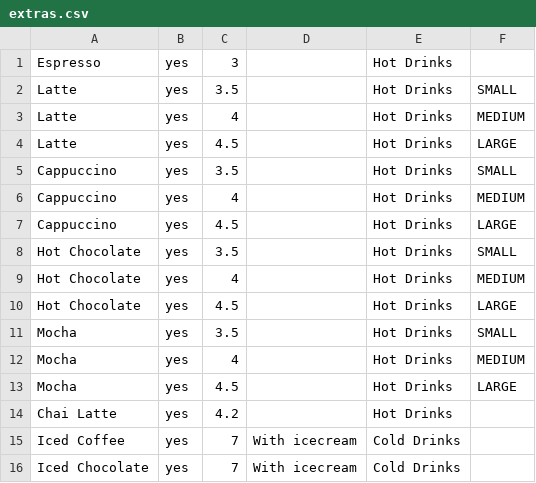
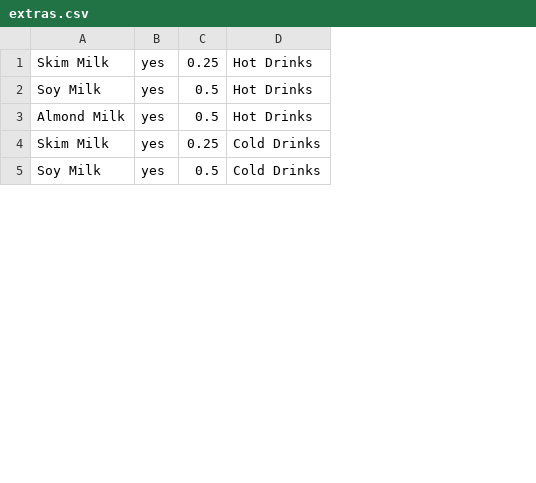
Before and after one commit to MChoc/capstone_project, a CSV file: waiting/example_data/extras.csv, drawn as a sheet; only a part is shown; removed rows and columns are numbered as before the commit, all else as after; the diff covers the shown part only; the diff names each change by its address in the sheet, - before the commit and + after, or states it on an @@ line.

```diff
--- a/waiting/example_data/extras.csv
+++ b/waiting/example_data/extras.csv
-column A, rows 12-16: Mocha | Mocha | Chai Latte | Iced Coffee | Iced Chocolate
+column A, rows 1-5: Skim Milk | Soy Milk | Almond Milk | Skim Milk | Soy Milk
-column C, rows 12-16: 4 | 4.5 | 4.2 | 7 | 7
-column D, rows 15-16: With icecream | With icecream
+column C, rows 1-5: 0.25 | 0.5 | 0.5 | 0.25 | 0.5
-column F, rows 12-13: MEDIUM | LARGE
-row 1: Espresso | yes | 3 |  | Hot Drinks
-row 2: Latte | yes | 3.5 |  | Hot Drinks | SMALL
-row 3: Latte | yes | 4 |  | Hot Drinks | MEDIUM
-row 4: Latte | yes | 4.5 |  | Hot Drinks | LARGE
-row 5: Cappuccino | yes | 3.5 |  | Hot Drinks | SMALL
-row 6: Cappuccino | yes | 4 |  | Hot Drinks | MEDIUM
-row 7: Cappuccino | yes | 4.5 |  | Hot Drinks | LARGE
-row 8: Hot Chocolate | yes | 3.5 |  | Hot Drinks | SMALL
-row 9: Hot Chocolate | yes | 4 |  | Hot Drinks | MEDIUM
-row 10: Hot Chocolate | yes | 4.5 |  | Hot Drinks | LARGE
-row 11: Mocha | yes | 3.5 |  | Hot Drinks | SMALL
```
Also changed, not shown: 2 added rows, 8 removed rows and 3 moved rows elsewhere in this file, 7 other files.
